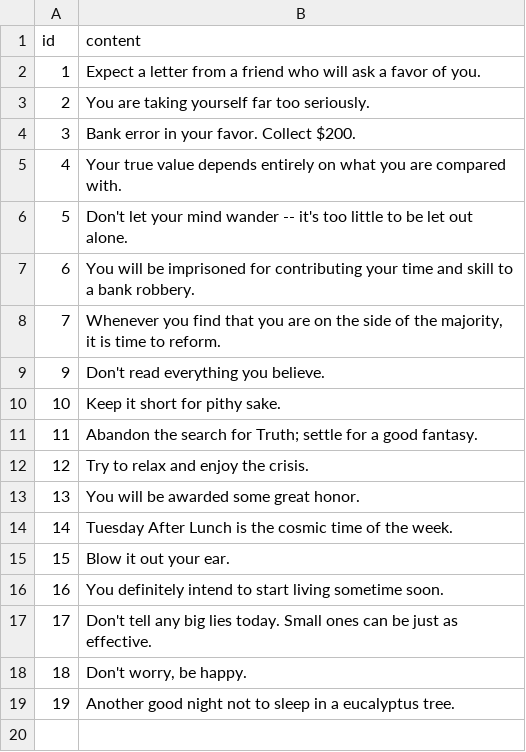
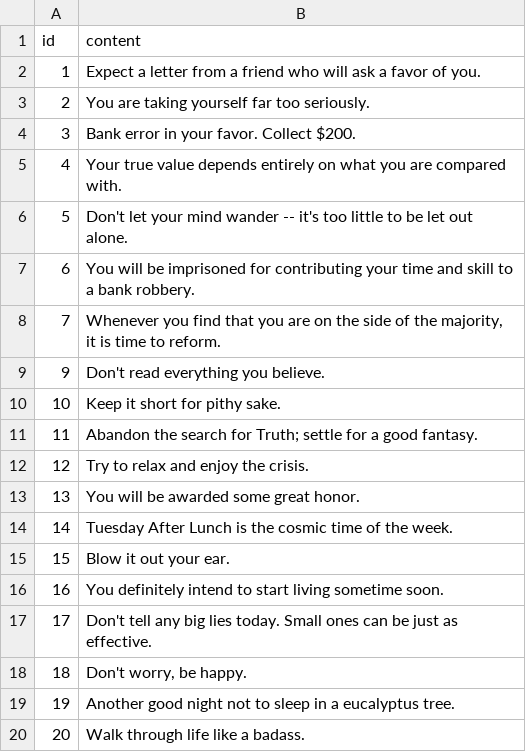
Before and after one commit to ethunk/Phase9, a CSV file: ajax-and-rest/fortune-teller/fortunes.csv, drawn as a sheet; the diff names each change by its address in the sheet, - before the commit and + after, or states it on an @@ line.

Commit message:
downloaded and completed article

```diff
--- a/ajax-and-rest/fortune-teller/fortunes.csv
+++ b/ajax-and-rest/fortune-teller/fortunes.csv
+row 20: 20 | Walk through life like a badass.
```
